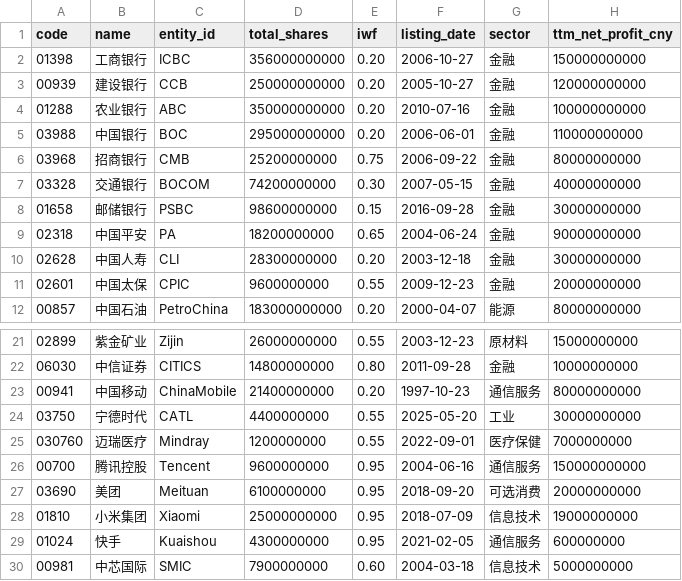
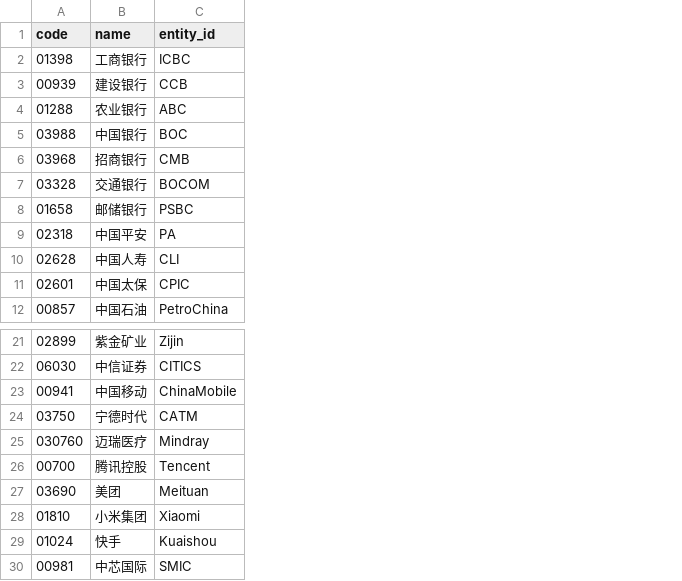
Before and after one commit to ghostspiders/chp500, a CSV file: data/demo_hk.csv, drawn as a sheet; only a part is shown, gaps mark what is left out; the diff names each change by its address in the sheet, - before the commit and + after, or states it on an @@ line.

```diff
--- a/data/demo_hk.csv
+++ b/data/demo_hk.csv
-column D (total_shares), rows 2-12: 356000000000 | 250000000000 | 350000000000 | 295000000000 | 25200000000 | 74200000000 | 98600000000 | 18200000000 | 28300000000 | 9600000000 | 183000000000; rows 21-30: 26000000000 | 14800000000 | 21400000000 | 4400000000 | 1200000000 | 9600000000 | 6100000000 | 25000000000 | 4300000000 | 7900000000
-column E (iwf), rows 2-12: 0.20 | 0.20 | 0.20 | 0.20 | 0.75 | 0.30 | 0.15 | 0.65 | 0.20 | 0.55 | 0.20; rows 21-30: 0.55 | 0.80 | 0.20 | 0.55 | 0.55 | 0.95 | 0.95 | 0.95 | 0.95 | 0.60
-column F (listing_date), rows 2-12: 2006-10-27 | 2005-10-27 | 2010-07-16 | 2006-06-01 | 2006-09-22 | 2007-05-15 | 2016-09-28 | 2004-06-24 | 2003-12-18 | 2009-12-23 | 2000-04-07; rows 21-30: 2003-12-23 | 2011-09-28 | 1997-10-23 | 2025-05-20 | 2022-09-01 | 2004-06-16 | 2018-09-20 | 2018-07-09 | 2021-02-05 | 2004-03-18
-column G (sector), rows 2-12: 金融 | 金融 | 金融 | 金融 | 金融 | 金融 | 金融 | 金融 | 金融 | 金融 | 能源; rows 21-30: 原材料 | 金融 | 通信服务 | 工业 | 医疗保健 | 通信服务 | 可选消费 | 信息技术 | 通信服务 | 信息技术
-column H (ttm_net_profit_cny), rows 2-12: 150000000000 | 120000000000 | 100000000000 | 110000000000 | 80000000000 | 40000000000 | 30000000000 | 90000000000 | 30000000000 | 20000000000 | 80000000000; rows 21-30: 15000000000 | 10000000000 | 80000000000 | 30000000000 | 7000000000 | 150000000000 | 20000000000 | 19000000000 | 600000000 | 5000000000
-C24 (entity_id): CATL
+C24 (entity_id): CATM
```
Also changed, not shown: data/demo_universe.csv, data/demo_us.csv, 17 other files.
